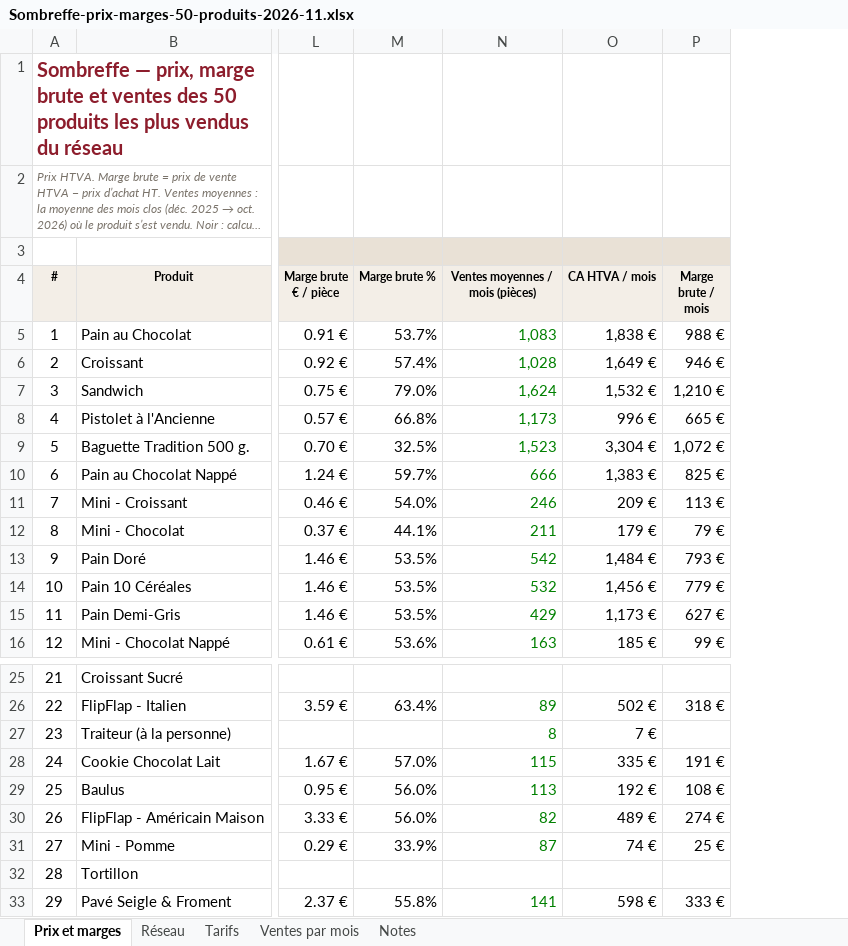
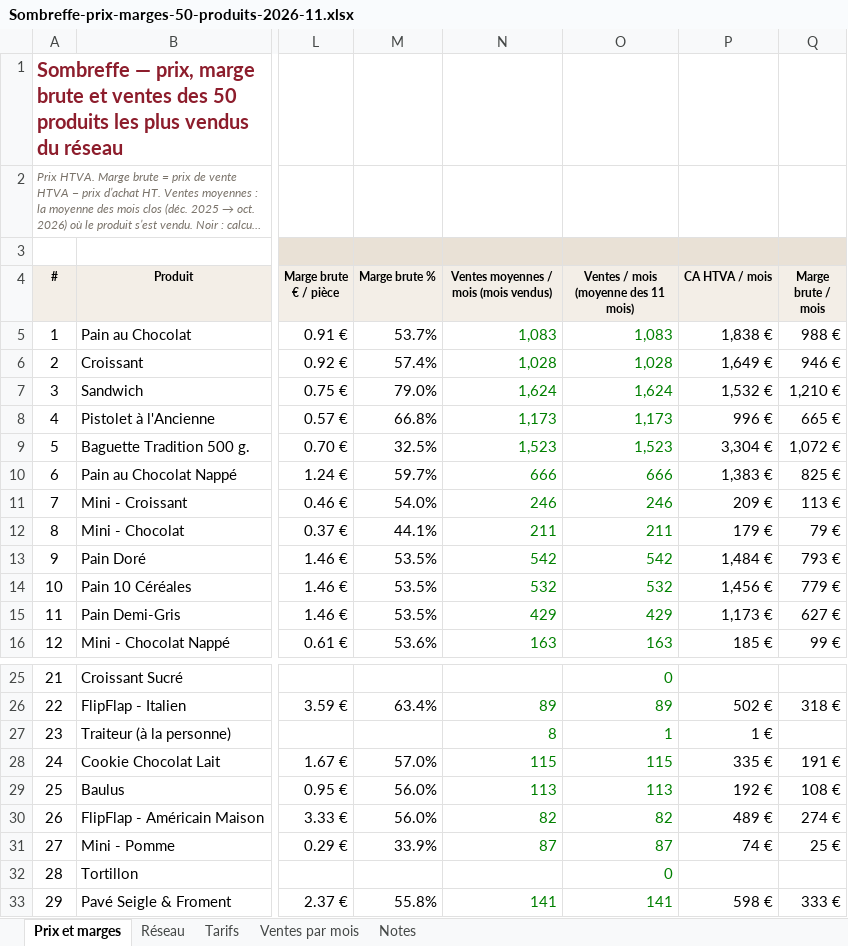
Before and after one commit to samsam2703MFC/consultant_BO, an Excel workbook: pilotage-reseau/docs/dossiers/sombreffe-2026-11/Sombreffe-prix-marges-50-produits-2026-11.xlsx, sheet Prix et marges, drawn as a sheet; only a part is shown, gaps mark what is left out; long unchanged cells end in …; values as stored, in another font and other column widths than the file's, no borders; addresses are those after the commit; the diff covers the shown part only; the diff names each change by its address in the sheet, - before the commit and + after, or states it on an @@ line.

```diff
--- a/pilotage-reseau/docs/dossiers/sombreffe-2026-11/Sombreffe-prix-marges-50-produits-2026-11.xlsx (sheet Prix et marges)
+++ b/pilotage-reseau/docs/dossiers/sombreffe-2026-11/Sombreffe-prix-marges-50-produits-2026-11.xlsx (sheet Prix et marges)
+column O, rows 4-16: Ventes / mois (moyenne des 11 mois) | 1,083 | 1,028 | 1,624 | 1,173 | 1,523 | 666 | 246 | 211 | 542 | 532 | 429 | 163; rows 25-33: 0 | 89 | 1 | 115 | 113 | 82 | 87 | 0 | 141
-N4: Ventes moyennes / mois (pièces)
+N4: Ventes moyennes / mois (mois vendus)
-P27 (CA HTVA / mois): 7 €
+P27 (CA HTVA / mois): 1 €
```
Also changed, not shown: 1 added row and 19 edited cells elsewhere in this sheet, sheet Réseau, formulas that keep their value, 3 other files.
